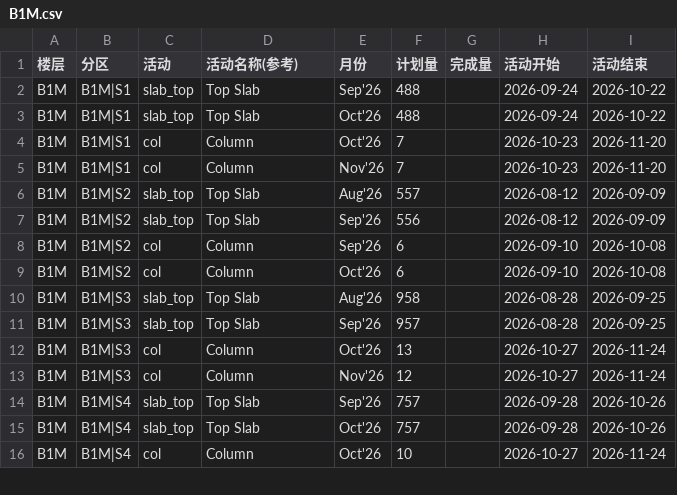
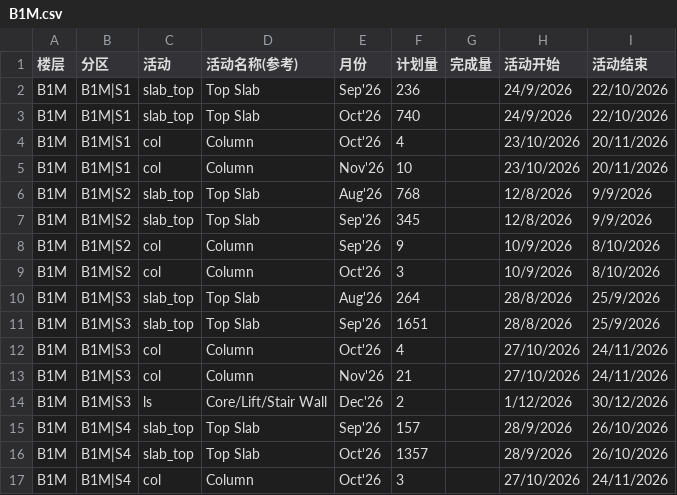
Before and after one commit to CJYP1/P1-TEST, a CSV file: data-csv/fixed/zone-activity/B1M.csv, drawn as a sheet; only a part is shown; the diff covers the shown part only.

```diff
--- a/data-csv/fixed/zone-activity/B1M.csv
+++ b/data-csv/fixed/zone-activity/B1M.csv
@@ -1,16 +1,17 @@
 楼层,分区,活动,活动名称(参考),月份,计划量,完成量,活动开始,活动结束
-B1M,B1M|S1,slab_top,Top Slab,Sep'26,488,,2026-09-24,2026-10-22
-B1M,B1M|S1,slab_top,Top Slab,Oct'26,488,,2026-09-24,2026-10-22
-B1M,B1M|S1,col,Column,Oct'26,7,,2026-10-23,2026-11-20
-B1M,B1M|S1,col,Column,Nov'26,7,,2026-10-23,2026-11-20
-B1M,B1M|S2,slab_top,Top Slab,Aug'26,557,,2026-08-12,2026-09-09
-B1M,B1M|S2,slab_top,Top Slab,Sep'26,556,,2026-08-12,2026-09-09
-B1M,B1M|S2,col,Column,Sep'26,6,,2026-09-10,2026-10-08
-B1M,B1M|S2,col,Column,Oct'26,6,,2026-09-10,2026-10-08
-B1M,B1M|S3,slab_top,Top Slab,Aug'26,958,,2026-08-28,2026-09-25
-B1M,B1M|S3,slab_top,Top Slab,Sep'26,957,,2026-08-28,2026-09-25
-B1M,B1M|S3,col,Column,Oct'26,13,,2026-10-27,2026-11-24
-B1M,B1M|S3,col,Column,Nov'26,12,,2026-10-27,2026-11-24
-B1M,B1M|S4,slab_top,Top Slab,Sep'26,757,,2026-09-28,2026-10-26
-B1M,B1M|S4,slab_top,Top Slab,Oct'26,757,,2026-09-28,2026-10-26
-B1M,B1M|S4,col,Column,Oct'26,10,,2026-10-27,2026-11-24
+B1M,B1M|S1,slab_top,Top Slab,Sep'26,236,,24/9/2026,22/10/2026
+B1M,B1M|S1,slab_top,Top Slab,Oct'26,740,,24/9/2026,22/10/2026
+B1M,B1M|S1,col,Column,Oct'26,4,,23/10/2026,20/11/2026
+B1M,B1M|S1,col,Column,Nov'26,10,,23/10/2026,20/11/2026
+B1M,B1M|S2,slab_top,Top Slab,Aug'26,768,,12/8/2026,9/9/2026
+B1M,B1M|S2,slab_top,Top Slab,Sep'26,345,,12/8/2026,9/9/2026
+B1M,B1M|S2,col,Column,Sep'26,9,,10/9/2026,8/10/2026
+B1M,B1M|S2,col,Column,Oct'26,3,,10/9/2026,8/10/2026
+B1M,B1M|S3,slab_top,Top Slab,Aug'26,264,,28/8/2026,25/9/2026
+B1M,B1M|S3,slab_top,Top Slab,Sep'26,1651,,28/8/2026,25/9/2026
+B1M,B1M|S3,col,Column,Oct'26,4,,27/10/2026,24/11/2026
+B1M,B1M|S3,col,Column,Nov'26,21,,27/10/2026,24/11/2026
+B1M,B1M|S3,ls,Core/Lift/Stair Wall,Dec'26,2,,1/12/2026,30/12/2026
+B1M,B1M|S4,slab_top,Top Slab,Sep'26,157,,28/9/2026,26/10/2026
+B1M,B1M|S4,slab_top,Top Slab,Oct'26,1357,,28/9/2026,26/10/2026
+B1M,B1M|S4,col,Column,Oct'26,3,,27/10/2026,24/11/2026
```
Also changed, not shown: 4 added rows and 49 edited cells elsewhere in this file, data-csv/fixed/zone-activity/B1.csv, data-csv/fixed/zone-activity/B2.csv, 6 other files.
